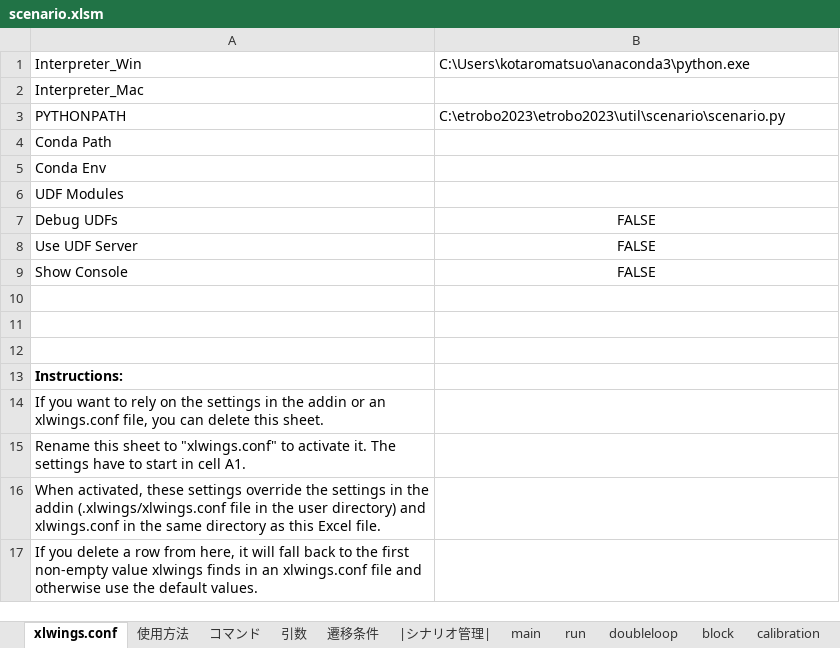
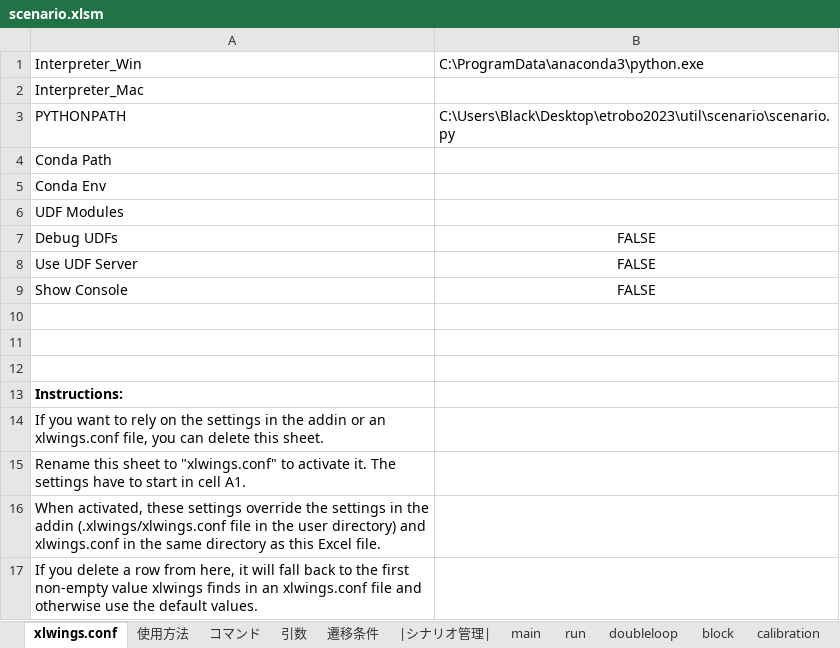
Before and after one commit to Black2856/etrobo2023, an Excel workbook: util/scenario/scenario.xlsm, sheet xlwings.conf, drawn as a sheet; values as stored, in another font and other column widths than the file's, no borders; the diff names each change by its address in the sheet, - before the commit and + after, or states it on an @@ line.

```diff
--- a/util/scenario/scenario.xlsm (sheet xlwings.conf)
+++ b/util/scenario/scenario.xlsm (sheet xlwings.conf)
-B1: C:\Users\kotaromatsuo\anaconda3\python.exe
+B1: C:\ProgramData\anaconda3\python.exe
-B3: C:\etrobo2023\etrobo2023\util\scenario\scenario.py
+B3: C:\Users\Black\Desktop\etrobo2023\util\scenario\scenario.py
```
Also changed, not shown: sheet calibration, 4 other files.
